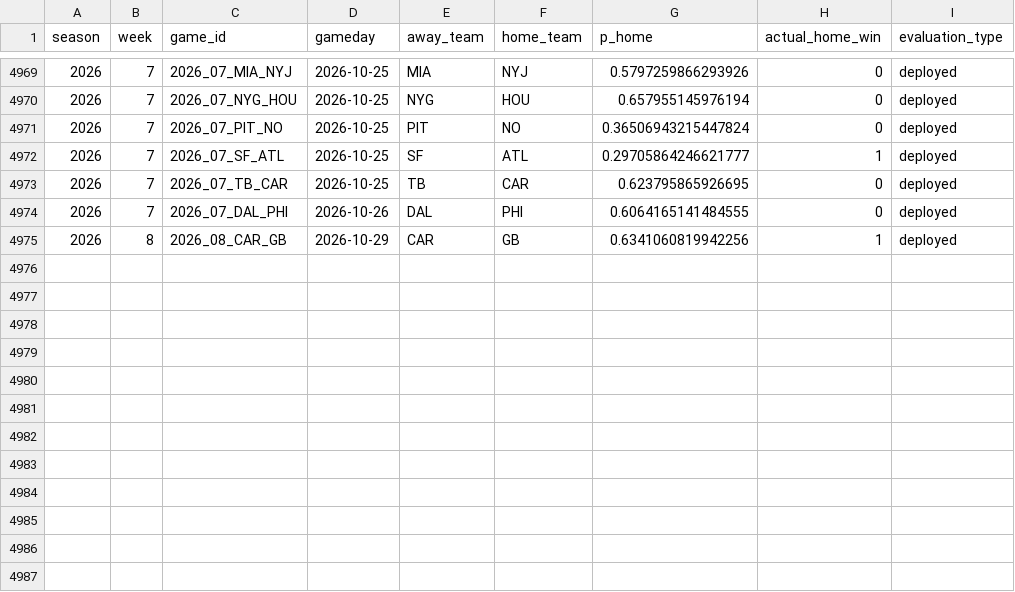
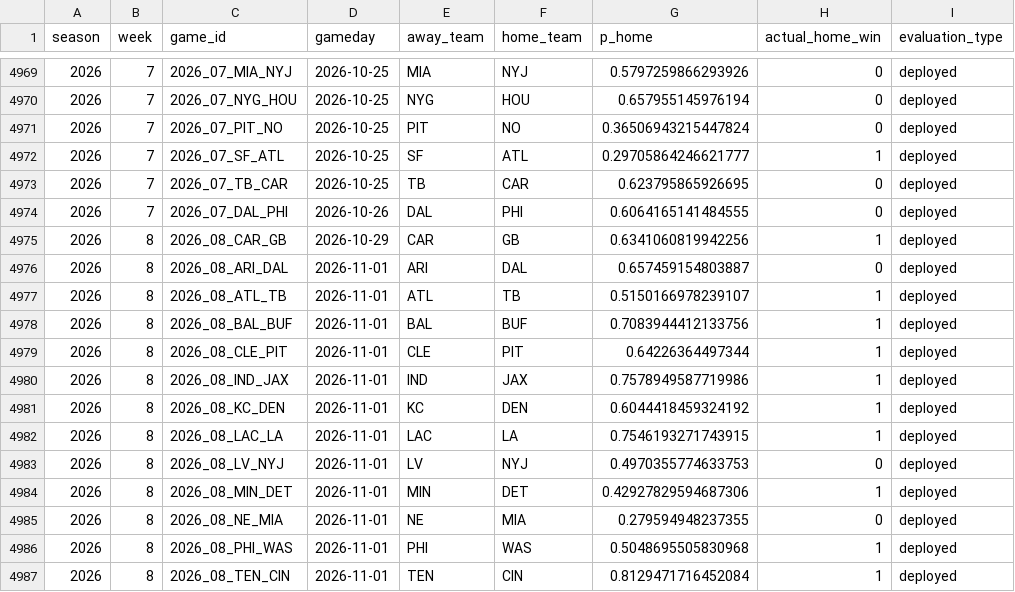
Before and after one commit to schwill2018/schwill2018.github.io, a CSV file: assets/data/nfl-elo/performance_games.csv, drawn as a sheet; only a part is shown, gaps mark what is left out; the diff names each change by its address in the sheet, - before the commit and + after, or states it on an @@ line.

```diff
--- a/assets/data/nfl-elo/performance_games.csv
+++ b/assets/data/nfl-elo/performance_games.csv
+row 4976: 2026 | 8 | 2026_08_ARI_DAL | 2026-11-01 | ARI | DAL | 0.657459154803887 | 0 | deployed
+row 4977: 2026 | 8 | 2026_08_ATL_TB | 2026-11-01 | ATL | TB | 0.5150166978239107 | 1 | deployed
+row 4978: 2026 | 8 | 2026_08_BAL_BUF | 2026-11-01 | BAL | BUF | 0.7083944412133756 | 1 | deployed
+row 4979: 2026 | 8 | 2026_08_CLE_PIT | 2026-11-01 | CLE | PIT | 0.64226364497344 | 1 | deployed
+row 4980: 2026 | 8 | 2026_08_IND_JAX | 2026-11-01 | IND | JAX | 0.7578949587719986 | 1 | deployed
+row 4981: 2026 | 8 | 2026_08_KC_DEN | 2026-11-01 | KC | DEN | 0.6044418459324192 | 1 | deployed
+row 4982: 2026 | 8 | 2026_08_LAC_LA | 2026-11-01 | LAC | LA | 0.7546193271743915 | 1 | deployed
+row 4983: 2026 | 8 | 2026_08_LV_NYJ | 2026-11-01 | LV | NYJ | 0.4970355774633753 | 0 | deployed
+row 4984: 2026 | 8 | 2026_08_MIN_DET | 2026-11-01 | MIN | DET | 0.42927829594687306 | 1 | deployed
+row 4985: 2026 | 8 | 2026_08_NE_MIA | 2026-11-01 | NE | MIA | 0.279594948237355 | 0 | deployed
+row 4986: 2026 | 8 | 2026_08_PHI_WAS | 2026-11-01 | PHI | WAS | 0.5048695505830968 | 1 | deployed
+row 4987: 2026 | 8 | 2026_08_TEN_CIN | 2026-11-01 | TEN | CIN | 0.8129471716452084 | 1 | deployed
```
Also changed, not shown: 1 other file.
